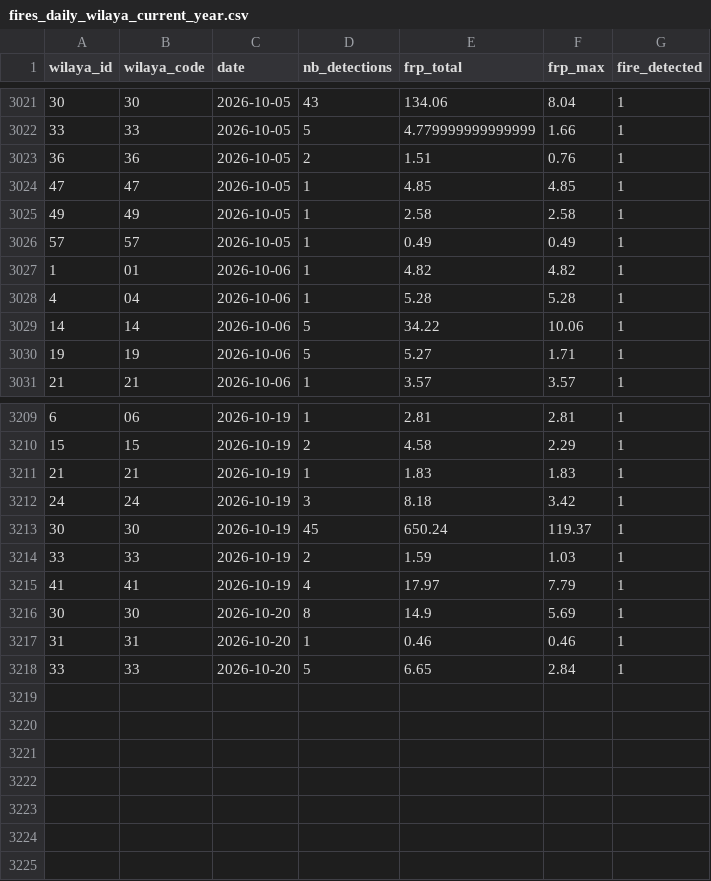
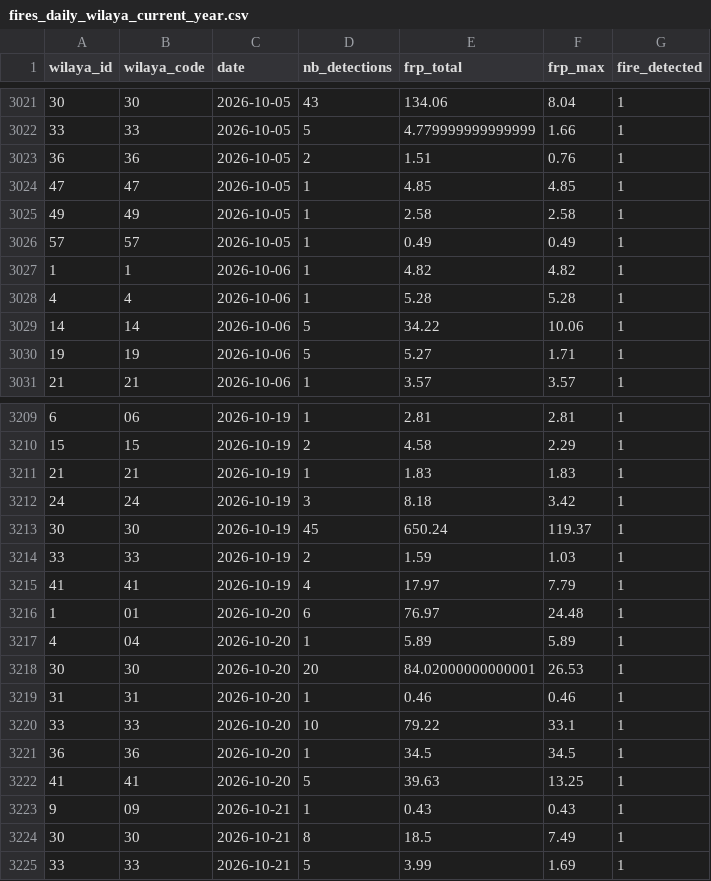
Before and after one commit to kenzakab16/firerisk-dz-data, a CSV file: data/processed/fires_daily_wilaya_current_year.csv, drawn as a sheet; only a part is shown, gaps mark what is left out.

```diff
--- a/data/processed/fires_daily_wilaya_current_year.csv
+++ b/data/processed/fires_daily_wilaya_current_year.csv
@@ -3026,4 +3026,4 @@ wilaya_id,wilaya_code,date,nb_detections,frp_total,frp_max,fire_detected
 57,57,2026-10-05,1,0.49,0.49,1
-1,01,2026-10-06,1,4.82,4.82,1
-4,04,2026-10-06,1,5.28,5.28,1
+1,1,2026-10-06,1,4.82,4.82,1
+4,4,2026-10-06,1,5.28,5.28,1
 14,14,2026-10-06,5,34.22,10.06,1
@@ -3215,4 +3215,11 @@ wilaya_id,wilaya_code,date,nb_detections,frp_total,frp_max,fire_detected
 41,41,2026-10-19,4,17.97,7.79,1
-30,30,2026-10-20,8,14.9,5.69,1
+1,01,2026-10-20,6,76.97,24.48,1
+4,04,2026-10-20,1,5.89,5.89,1
+30,30,2026-10-20,20,84.02000000000001,26.53,1
 31,31,2026-10-20,1,0.46,0.46,1
-33,33,2026-10-20,5,6.65,2.84,1
+33,33,2026-10-20,10,79.22,33.1,1
+36,36,2026-10-20,1,34.5,34.5,1
+41,41,2026-10-20,5,39.63,13.25,1
+9,09,2026-10-21,1,0.43,0.43,1
+30,30,2026-10-21,8,18.5,7.49,1
+33,33,2026-10-21,5,3.99,1.69,1
```
Also changed, not shown: 2 other files.
